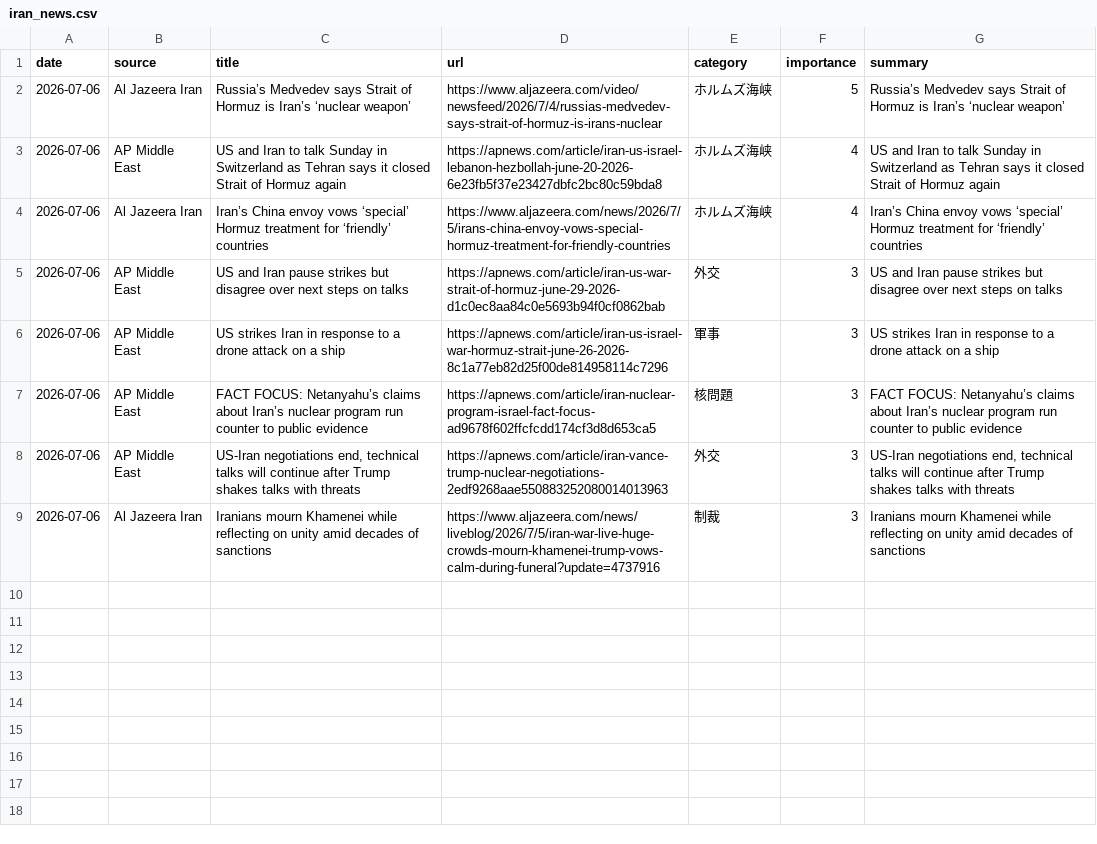
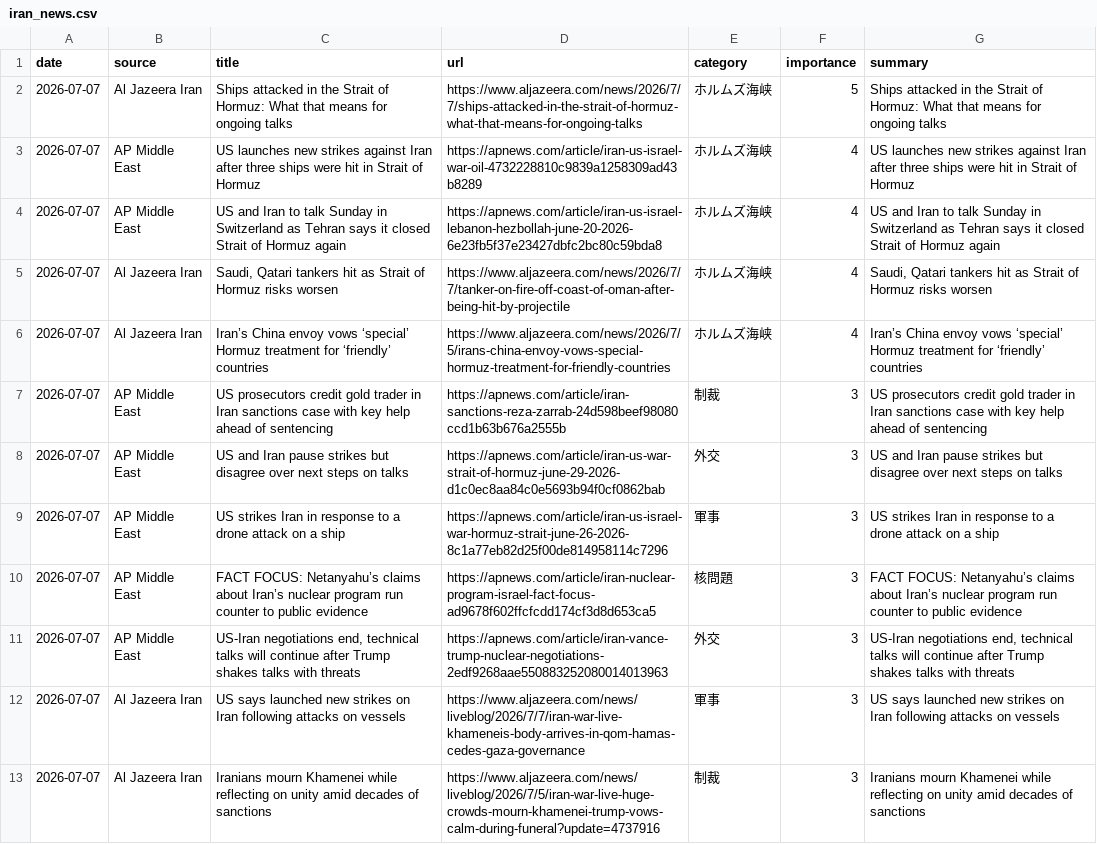
Before and after one commit to naka3-14/i-news, a CSV file: data/iran_news.csv, drawn as a sheet; addresses are those after the commit; the diff names each change by its address in the sheet, - before the commit and + after, or states it on an @@ line.

```diff
--- a/data/iran_news.csv
+++ b/data/iran_news.csv
-A2 (date): 2026-07-06
+A2 (date): 2026-07-07
-C2 (title): Russia’s Medvedev says Strait of Hormuz is Iran’s ‘nuclear weapon’
+C2 (title): Ships attacked in the Strait of Hormuz: What that means for ongoing talks
-D2 (url): https://www.aljazeera.com/video/newsfeed/2026/7/4/russias-medvedev-says-strait-of-hormuz-is-irans-nuclear
+D2 (url): https://www.aljazeera.com/news/2026/7/7/ships-attacked-in-the-strait-of-hormuz-what-that-means-for-ongoing-talks
-G2 (summary): Russia’s Medvedev says Strait of Hormuz is Iran’s ‘nuclear weapon’
+G2 (summary): Ships attacked in the Strait of Hormuz: What that means for ongoing talks
+row 3: 2026-07-07 | AP Middle East | US launches new strikes against Iran after three ships were hit in Strait of Hormuz | https://apnews.com/article/iran-us-israel-war-oil-4732228810c9839a1258309ad43b8289 | ホルムズ海峡 | 4 | US launches new strikes against Iran after three ships were hit in Strait of Hormuz
-A4 (date): 2026-07-06
+A4 (date): 2026-07-07
+row 5: 2026-07-07 | Al Jazeera Iran | Saudi, Qatari tankers hit as Strait of Hormuz risks worsen | https://www.aljazeera.com/news/2026/7/7/tanker-on-fire-off-coast-of-oman-after-being-hit-by-projectile | ホルムズ海峡 | 4 | Saudi, Qatari tankers hit as Strait of Hormuz risks worsen
-A6 (date): 2026-07-06
+A6 (date): 2026-07-07
+row 7: 2026-07-07 | AP Middle East | US prosecutors credit gold trader in Iran sanctions case with key help ahead of sentencing | https://apnews.com/article/iran-sanctions-reza-zarrab-24d598beef98080ccd1b63b676a2555b | 制裁 | 3 | US prosecutors credit gold trader in Iran sanctions case with key help ahead of sentencing
-A8:A11 (date): 2026-07-06
+A8:A11 (date): 2026-07-07
+row 12: 2026-07-07 | Al Jazeera Iran | US says launched new strikes on Iran following attacks on vessels | https://www.aljazeera.com/news/liveblog/2026/7/7/iran-war-live-khameneis-body-arrives-in-qom-hamas-cedes-gaza-governance | 軍事 | 3 | US says launched new strikes on Iran following attacks on vessels
-A13 (date): 2026-07-06
+A13 (date): 2026-07-07
```
Also changed, not shown: 6 other files.
